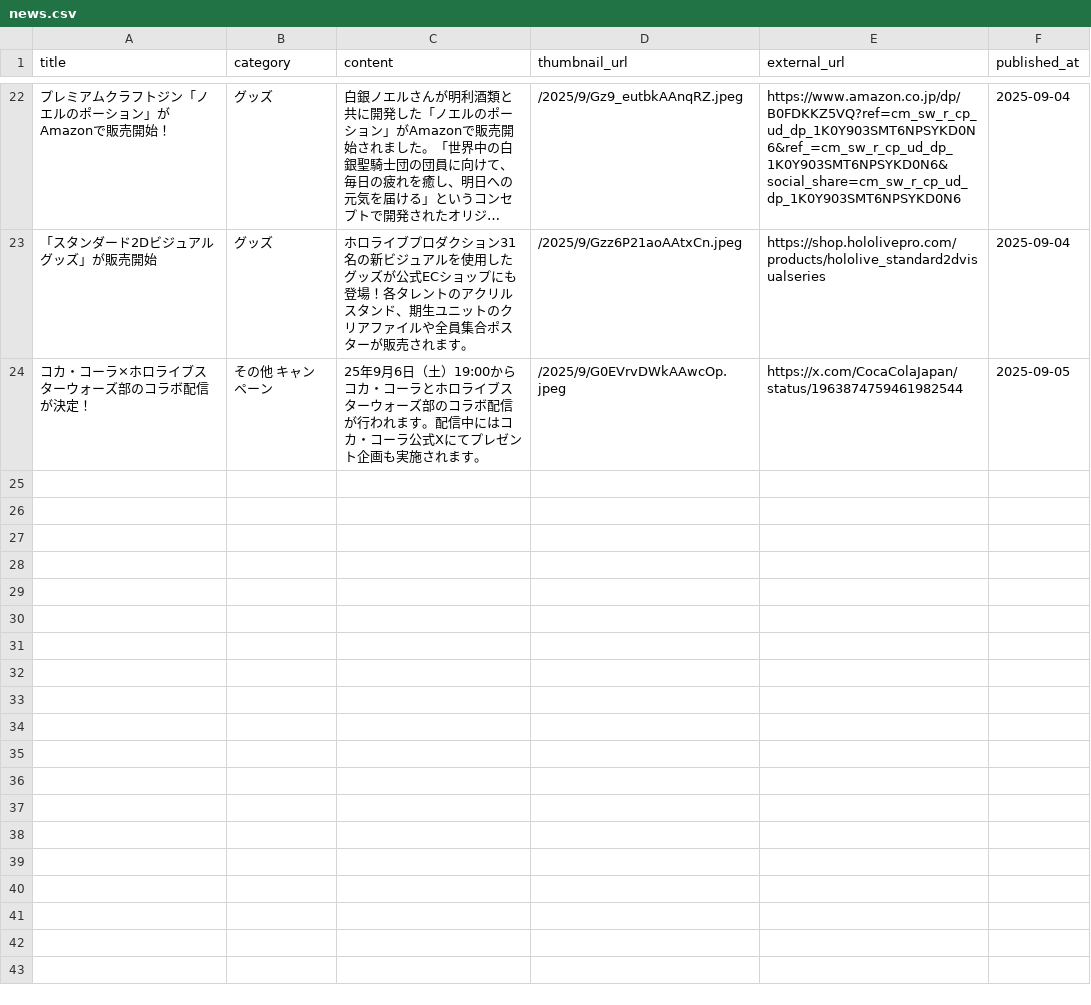
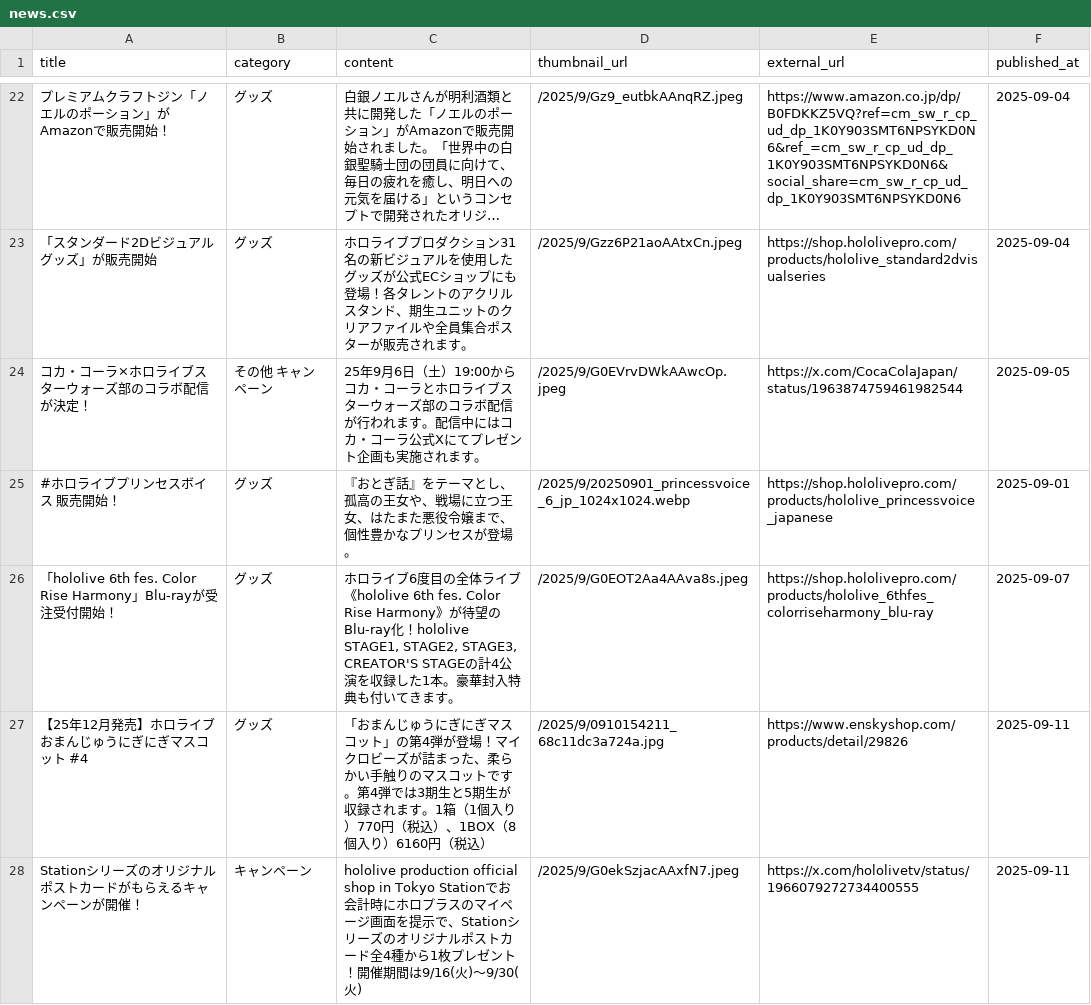
Before and after one commit to wtnb-yk/shirogane-holy-knights, a CSV file: tools/data/news.csv, drawn as a sheet; only a part is shown, gaps mark what is left out; long unchanged cells end in …; the diff names each change by its address in the sheet, - before the commit and + after, or states it on an @@ line.

Commit message:
feat: add new entries to news.csv for upcoming merchandise and events

```diff
--- a/tools/data/news.csv
+++ b/tools/data/news.csv
+row 25: #ホロライブプリンセスボイス 販売開始！ | グッズ | 『おとぎ話』をテーマとし、孤高の王女や、戦場に立つ王女、はたまた悪役令嬢まで、個性豊かなプリンセスが登場。 | /2025/9/20250901_princessvoice_6_jp_1024x1024.webp | https://shop.hololivepro.com/products/hololive_princessvoice_japanese | 2025-09-01
+row 26: 「hololive 6th fes. Color Rise Harmony」Blu-rayが受注受付開始！ | グッズ | ホロライブ6度目の全体ライブ《hololive 6th fes. Color Rise Harmony》が待望のBlu-ray化！hololive STAGE1, STAGE2, STAGE3, CREATOR'S STAGEの計4公演を収録した1本。豪華封入特典も付いてきます。 | /2025/9/G0EOT2Aa4AAva8s.jpeg | https://shop.hololivepro.com/products/hololive_6thfes_colorriseharmony_blu-ray | 2025-09-07
+row 27: 【25年12月発売】ホロライブ おまんじゅうにぎにぎマスコット #4 | グッズ | 「おまんじゅうにぎにぎマスコット」の第4弾が登場！マイクロビーズが詰まった、柔らかい手触りのマスコットです。第4弾では3期生と5期生が収録されます。1箱（1個入り）770円（税込）、1BOX（8個入り）6160円（税込） | /2025/9/0910154211_68c11dc3a724a.jpg | https://www.enskyshop.com/products/detail/29826 | 2025-09-11
+row 28: Stationシリーズのオリジナルポストカードがもらえるキャンペーンが開催！ | キャンペーン | hololive production official shop in Tokyo Stationでお会計時にホロプラスのマイページ画面を提示で、Stationシリーズのオリジナルポストカード全4種から1枚プレゼント！開催期間は9/16(火)〜9/30(火) | /2025/9/G0ekSzjacAAxfN7.jpeg | https://x.com/hololivetv/status/1966079272734400555 | 2025-09-11
```
